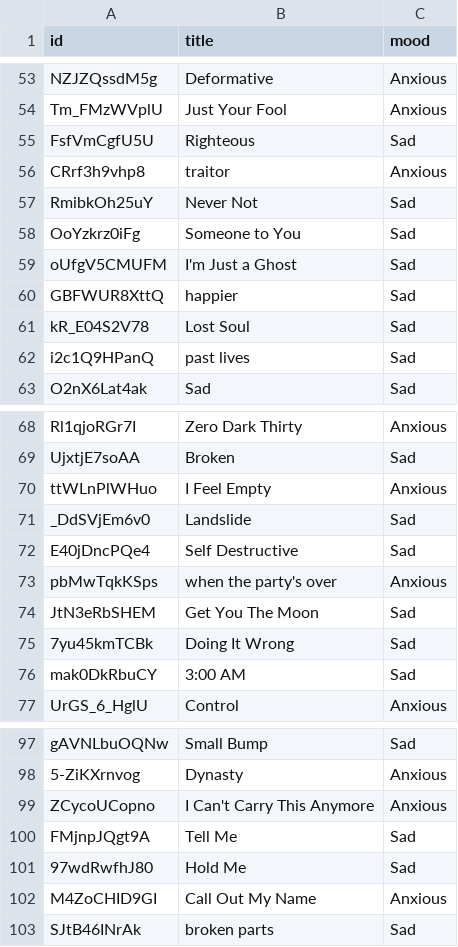
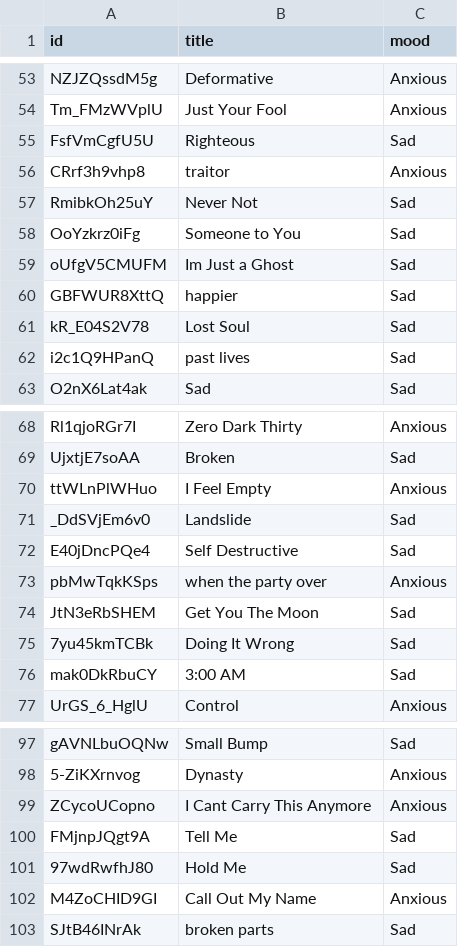
Before and after one commit to melodistic/youtube-scraping, a CSV file: list.csv, drawn as a sheet; only a part is shown, gaps mark what is left out; the diff covers the shown part only.

```diff
--- a/list.csv
+++ b/list.csv
@@ -58,3 +58,3 @@ RmibkOh25uY,Never Not,Sad
 OoYzkrz0iFg,Someone to You,Sad
-oUfgV5CMUFM,I'm Just a Ghost,Sad
+oUfgV5CMUFM,Im Just a Ghost,Sad
 GBFWUR8XttQ,happier,Sad
@@ -72,3 +72,3 @@ _DdSVjEm6v0,Landslide,Sad
 E40jDncPQe4,Self Destructive,Sad
-pbMwTqkKSps,when the party's over,Anxious
+pbMwTqkKSps,when the party over,Anxious
 JtN3eRbSHEM,Get You The Moon,Sad
@@ -98,3 +98,3 @@ gAVNLbuOQNw,Small Bump,Sad
 5-ZiKXrnvog,Dynasty,Anxious
-ZCycoUCopno,I Can't Carry This Anymore,Anxious
+ZCycoUCopno,I Cant Carry This Anymore,Anxious
 FMjnpJQgt9A,Tell Me,Sad
```
Also changed, not shown: 9 edited cells elsewhere in this file, 1 other file.
